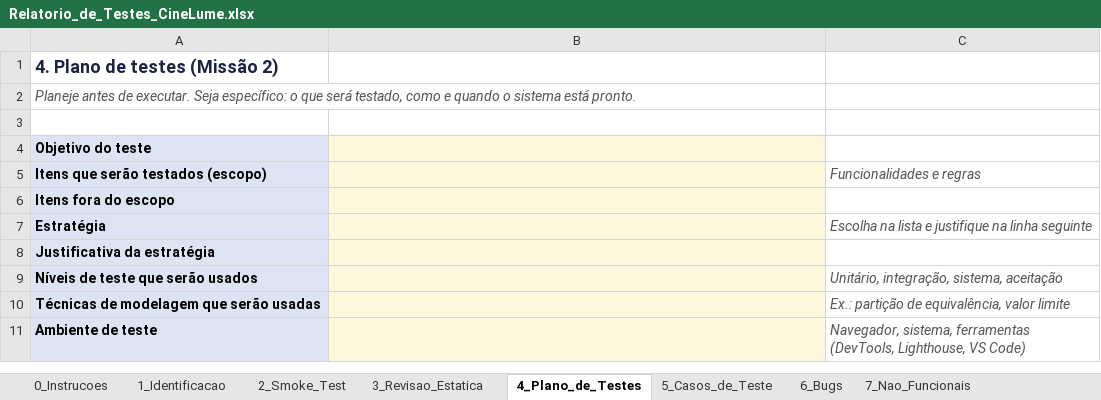
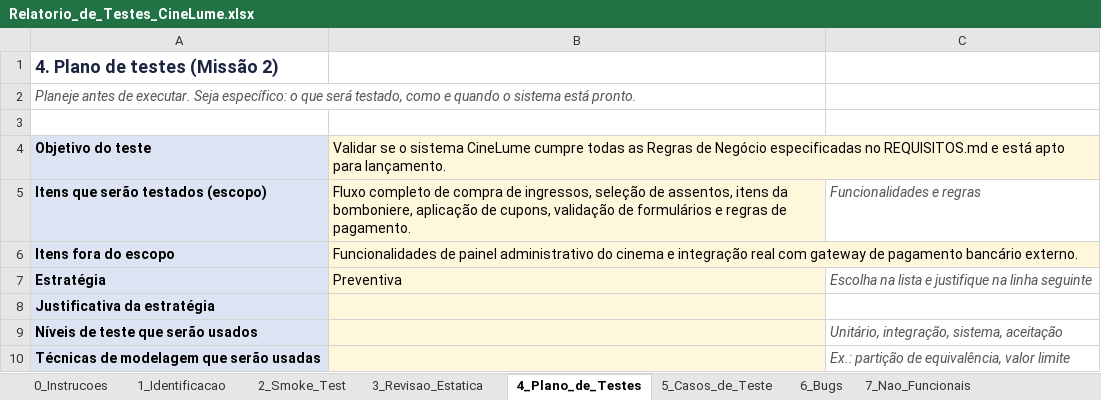
Before and after one commit to tarsoroberto100-blip/cinelume-qa-tarso-roberto, an Excel workbook: relatorio/Relatorio_de_Testes_CineLume.xlsx, sheet 4_Plano_de_Testes, drawn as a sheet; only a part is shown; the shorter side is filled out with more unchanged rows; values as stored, in another font and other column widths than the file's, no borders; the diff names each change by its address in the sheet, - before the commit and + after, or states it on an @@ line.

```diff
--- a/relatorio/Relatorio_de_Testes_CineLume.xlsx (sheet 4_Plano_de_Testes)
+++ b/relatorio/Relatorio_de_Testes_CineLume.xlsx (sheet 4_Plano_de_Testes)
-B4: (empty)
+B4: Validar se o sistema CineLume cumpre todas as Regras de Negócio especificadas no REQUISITOS.md e está apto para lançamento.
-B5: (empty)
+B5: Fluxo completo de compra de ingressos, seleção de assentos, itens da bomboniere, aplicação de cupons, validação de formulários e regras de pagamento.
-B6: (empty)
+B6: Funcionalidades de painel administrativo do cinema e integração real com gateway de pagamento bancário externo.
-B7: (empty)
+B7: Preventiva
```
Also changed, not shown: sheet 3_Revisao_Estatica.
